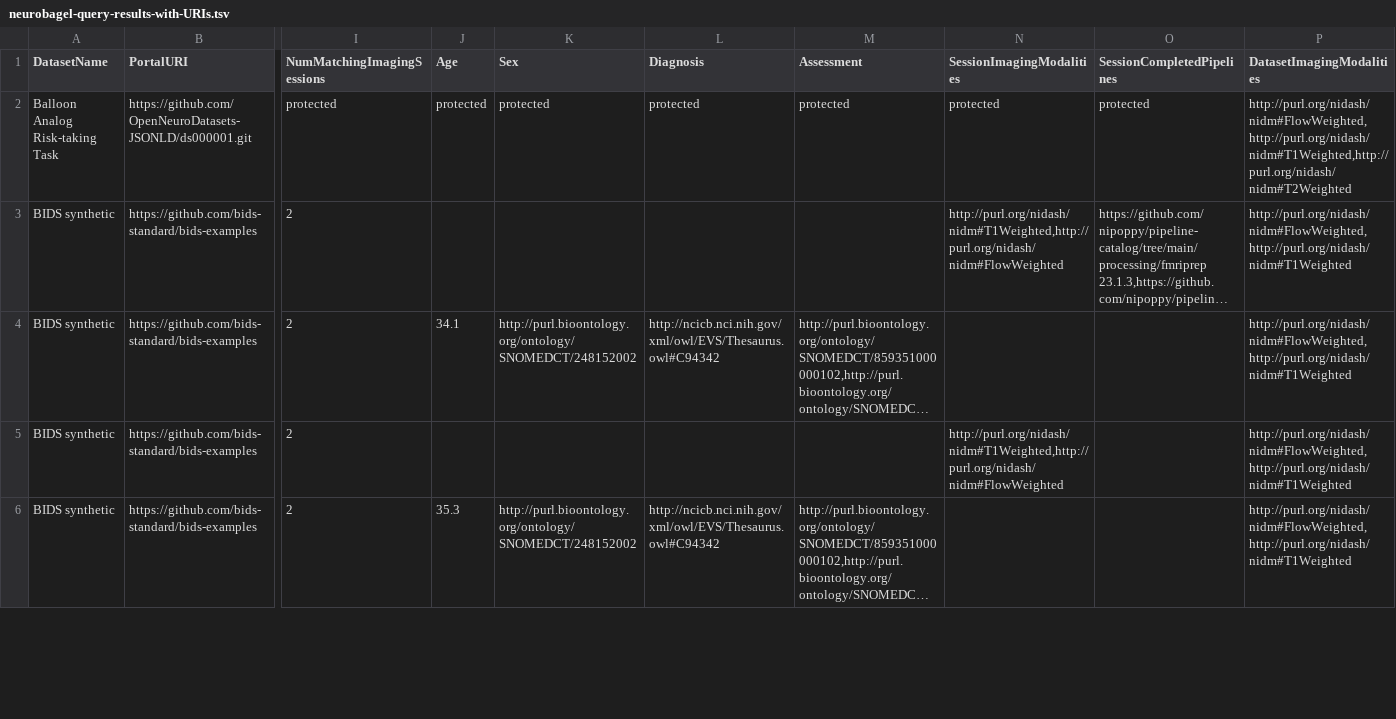
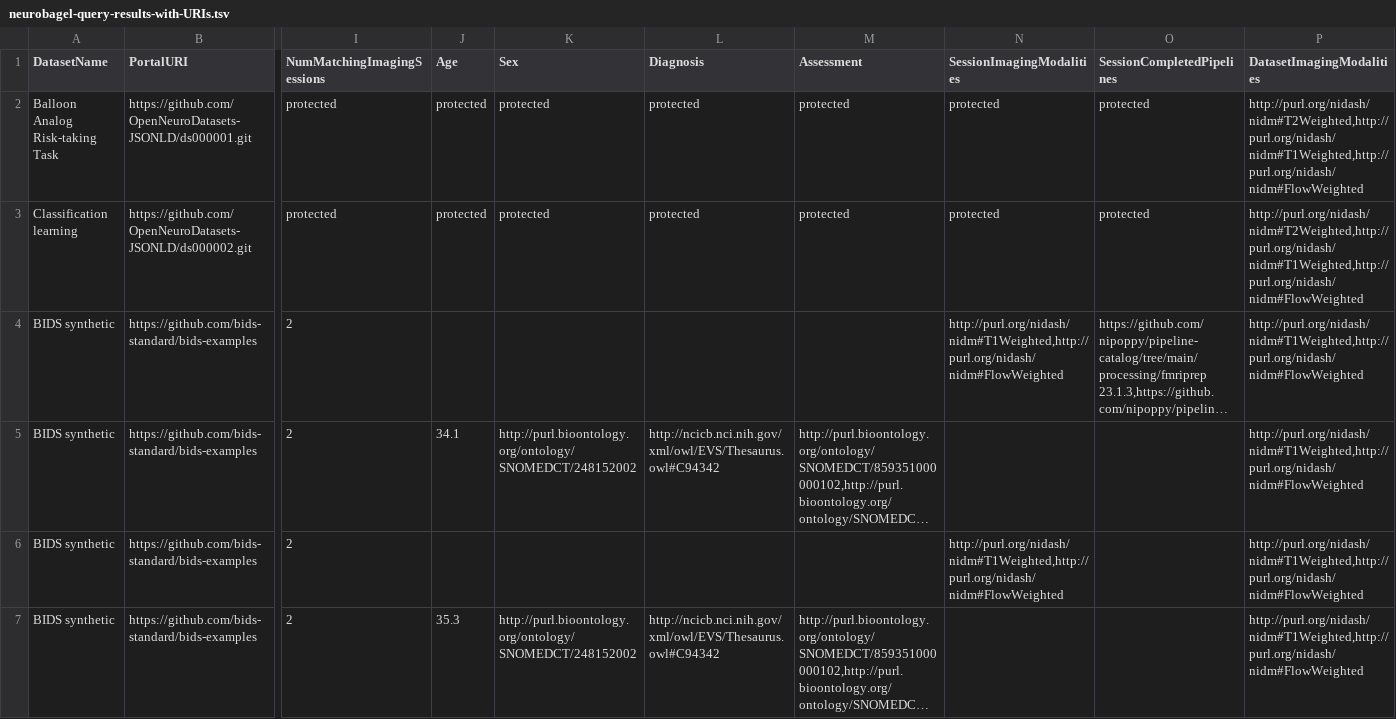
Before and after one commit to neurobagel/develop, a TSV file: examples/query-tool-results/neurobagel-query-results-with-URIs.tsv, drawn as a sheet; only a part is shown, gaps mark what is left out; long unchanged cells end in …; addresses are those after the commit; rows hold the shown columns only; the diff covers the shown part only; the diff names each change by its address in the sheet, - before the commit and + after, or states it on an @@ line.

```diff
--- a/examples/query-tool-results/neurobagel-query-results-with-URIs.tsv
+++ b/examples/query-tool-results/neurobagel-query-results-with-URIs.tsv
-P2 (DatasetImagingModalities): http://purl.org/nidash/nidm#FlowWeighted,http://purl.org/nidash/nidm#T1Weighted,http://purl.org/nidash/nidm#T2Weighted
+P2 (DatasetImagingModalities): http://purl.org/nidash/nidm#T2Weighted,http://purl.org/nidash/nidm#T1Weighted,http://purl.org/nidash/nidm#FlowWeighted
+row 3: Classification learning | https://github.com/OpenNeuroDatasets-JSONLD/ds000002.git | protected | protected | protected | protected | protected | protected | protected | http://purl.org/nidash/nidm#T2Weighted,http://purl.org/nidash/nidm#T1Weighted,http://purl.org/nidash/nidm#FlowWeighted
-P4:P7 (DatasetImagingModalities): http://purl.org/nidash/nidm#FlowWeighted,http://purl.org/nidash/nidm#T1Weighted
+P4:P7 (DatasetImagingModalities): http://purl.org/nidash/nidm#T1Weighted,http://purl.org/nidash/nidm#FlowWeighted
```
Also changed, not shown: 1 removed row and 16 edited cells elsewhere in this file, examples/query-tool-results/neurobagel-query-results.tsv.
